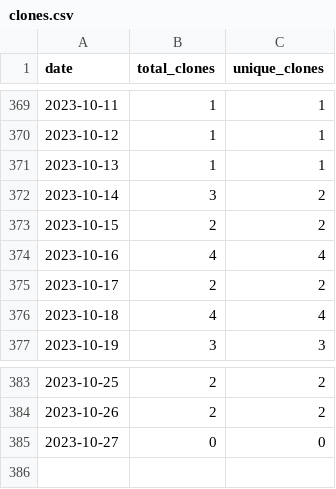
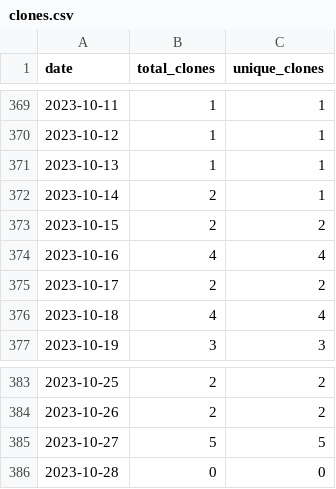
Before and after one commit to merrymitch/COMP4320, a CSV file: .traffic/clones.csv, drawn as a sheet; only a part is shown, gaps mark what is left out.

Commit message:
Updating repository traffic

```diff
--- a/.traffic/clones.csv
+++ b/.traffic/clones.csv
@@ -371,3 +371,3 @@ date,total_clones,unique_clones
 2023-10-13,1,1
-2023-10-14,3,2
+2023-10-14,2,1
 2023-10-15,2,2
@@ -384,2 +384,3 @@ date,total_clones,unique_clones
 2023-10-26,2,2
-2023-10-27,0,0
+2023-10-27,5,5
+2023-10-28,0,0
```
Also changed, not shown: .traffic/views.csv, 3 other files.
